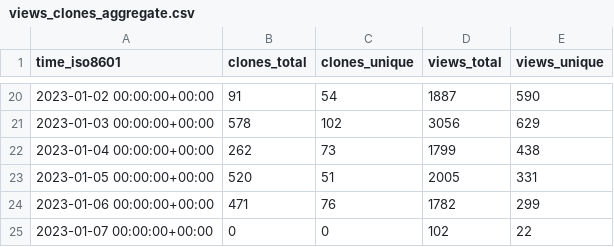
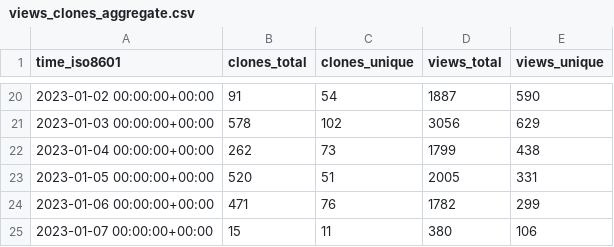
Before and after one commit to vikadata/StatusCheck, a CSV file: apitable/apitable/ghrs-data/views_clones_aggregate.csv, drawn as a sheet; only a part is shown, gaps mark what is left out.

```diff
--- a/apitable/apitable/ghrs-data/views_clones_aggregate.csv
+++ b/apitable/apitable/ghrs-data/views_clones_aggregate.csv
@@ -24,2 +24,2 @@ time_iso8601,clones_total,clones_unique,views_total,views_unique
 2023-01-06 00:00:00+00:00,471,76,1782,299
-2023-01-07 00:00:00+00:00,0,0,102,22
+2023-01-07 00:00:00+00:00,15,11,380,106
```
Also changed, not shown: 1 other file.
